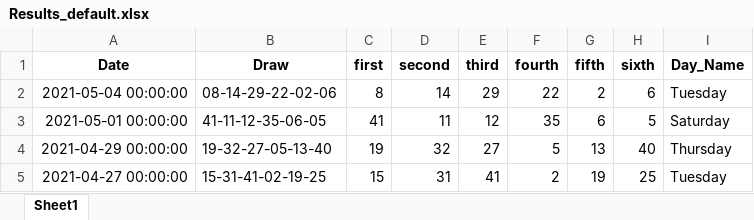
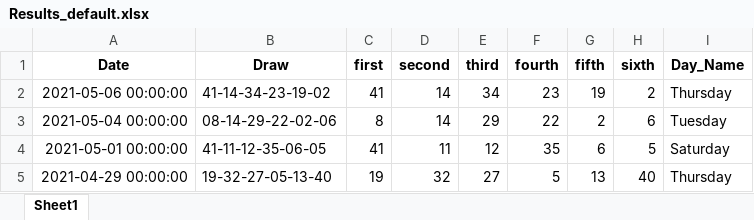
Before and after one commit to Jared-Caraan/Lotto_Analysis, an Excel workbook: Data_Gathering/Results_default.xlsx, sheet Sheet1, drawn as a sheet; only a part is shown; the shorter side is filled out with more unchanged rows; values as stored, in another font and other column widths than the file's, no borders; the diff names each change by its address in the sheet, - before the commit and + after, or states it on an @@ line.

```diff
--- a/Data_Gathering/Results_default.xlsx (sheet Sheet1)
+++ b/Data_Gathering/Results_default.xlsx (sheet Sheet1)
+row 2: 2021-05-06 00:00:00 | 41-14-34-23-19-02 | 41 | 14 | 34 | 23 | 19 | 2 | Thursday
```
Also changed, not shown: Data_Gathering/Results_all.xlsx, 2 other files.
